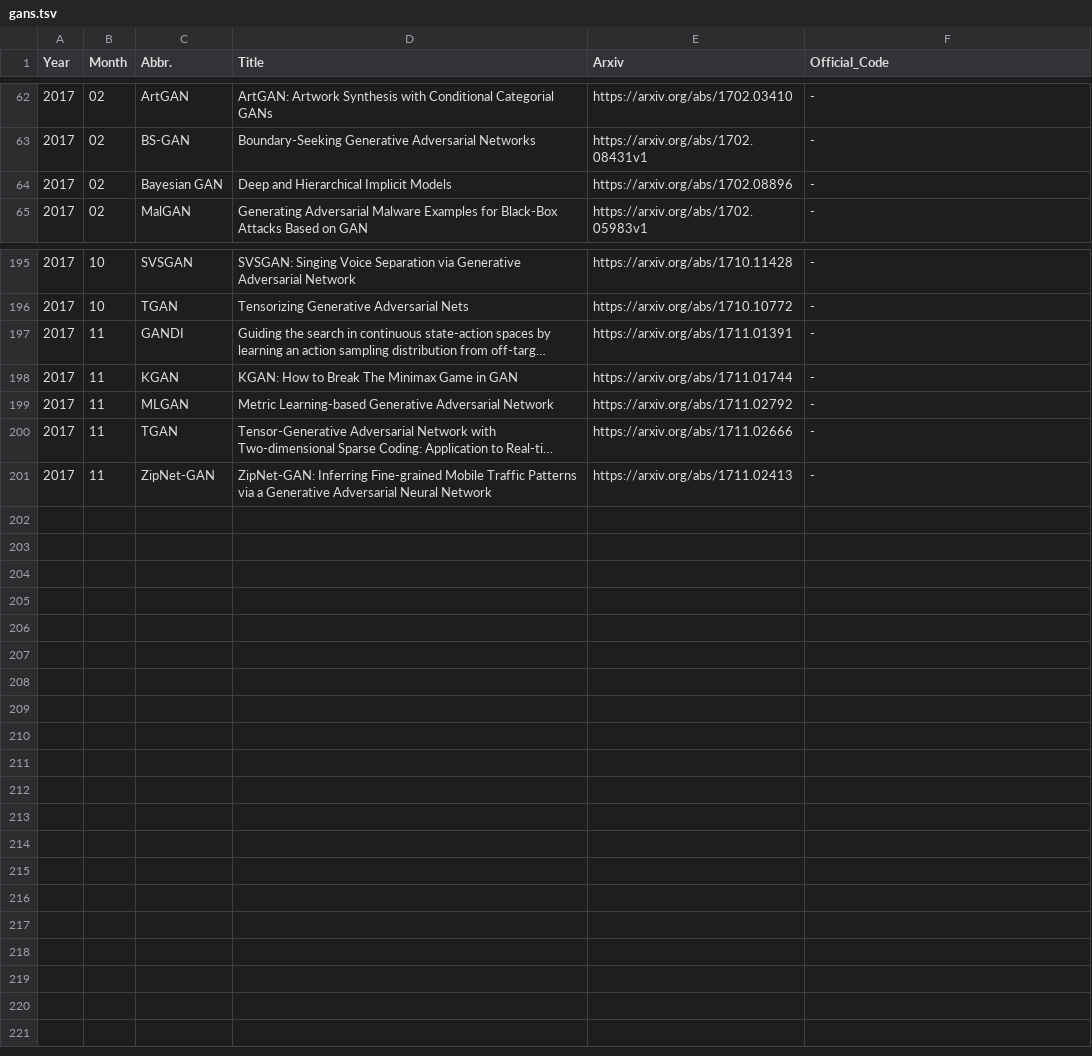
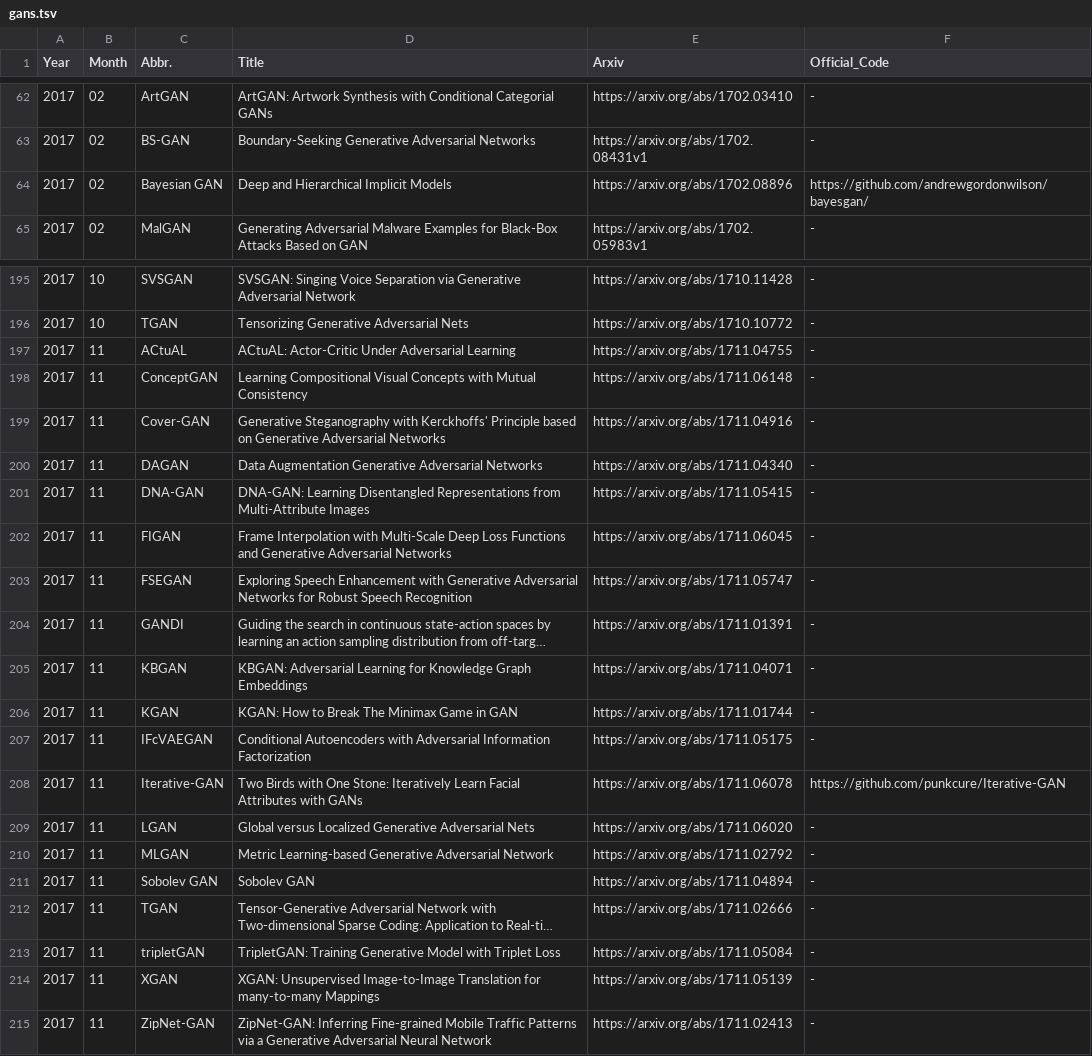
Before and after one commit to hindupuravinash/the-gan-zoo, a TSV file: gans.tsv, drawn as a sheet; only a part is shown, gaps mark what is left out; long unchanged cells end in …; the diff names each change by its address in the sheet, - before the commit and + after, or states it on an @@ line.

Commit message:
add ACtuAL, ConceptGAN, Cover-GAN, DAGAN, DNA-GAN, FIGAN, FSEGAN, ...
Add new GANs:
- Actor-Critic Under Adversarial Learning (ACtuAL)
- ConceptGAN
- Cover-GAN
- Data Augmentation GAN (DAGAN)
- DNA-GAN
- Frame Interpolation GAN (FIGAN)
- Frequency-domain SEGAN (FSEGAN)
- Knowledge-Base GAN (KBGAN)
- Information Factorized cVAEGAN (IFcVAEGAN)
- Iterative-GAN
- Localized GAN (LGAN)
- Sobolev GAN
- tripletGAN
- Cross-GAN (XGAN)

```diff
--- a/gans.tsv
+++ b/gans.tsv
-F64 (Official_Code): -
+F64 (Official_Code): https://github.com/andrewgordonwilson/bayesgan/
+row 197: 2017 | 11 | ACtuAL | ACtuAL: Actor-Critic Under Adversarial Learning | https://arxiv.org/abs/1711.04755 | -
+row 198: 2017 | 11 | ConceptGAN | Learning Compositional Visual Concepts with Mutual Consistency | https://arxiv.org/abs/1711.06148 | -
+row 199: 2017 | 11 | Cover-GAN | Generative Steganography with Kerckhoffs' Principle based on Generative Adversarial Networks | https://arxiv.org/abs/1711.04916 | -
+row 200: 2017 | 11 | DAGAN | Data Augmentation Generative Adversarial Networks | https://arxiv.org/abs/1711.04340 | -
+row 201: 2017 | 11 | DNA-GAN | DNA-GAN: Learning Disentangled Representations from Multi-Attribute Images | https://arxiv.org/abs/1711.05415 | -
+row 202: 2017 | 11 | FIGAN | Frame Interpolation with Multi-Scale Deep Loss Functions and Generative Adversarial Networks | https://arxiv.org/abs/1711.06045 | -
+row 203: 2017 | 11 | FSEGAN | Exploring Speech Enhancement with Generative Adversarial Networks for Robust Speech Recognition | https://arxiv.org/abs/1711.05747 | -
+row 205: 2017 | 11 | KBGAN | KBGAN: Adversarial Learning for Knowledge Graph Embeddings | https://arxiv.org/abs/1711.04071 | -
+row 207: 2017 | 11 | IFcVAEGAN | Conditional Autoencoders with Adversarial Information Factorization | https://arxiv.org/abs/1711.05175 | -
+row 208: 2017 | 11 | Iterative-GAN | Two Birds with One Stone: Iteratively Learn Facial Attributes with GANs | https://arxiv.org/abs/1711.06078 | https://github.com/punkcure/Iterative-GAN
+row 209: 2017 | 11 | LGAN | Global versus Localized Generative Adversarial Nets | https://arxiv.org/abs/1711.06020 | -
+row 211: 2017 | 11 | Sobolev GAN | Sobolev GAN | https://arxiv.org/abs/1711.04894 | -
+row 213: 2017 | 11 | tripletGAN | TripletGAN: Training Generative Model with Triplet Loss | https://arxiv.org/abs/1711.05084 | -
+row 214: 2017 | 11 | XGAN | XGAN: Unsupervised Image-to-Image Translation for many-to-many Mappings | https://arxiv.org/abs/1711.05139 | -
```
Also changed, not shown: 2 other files.
